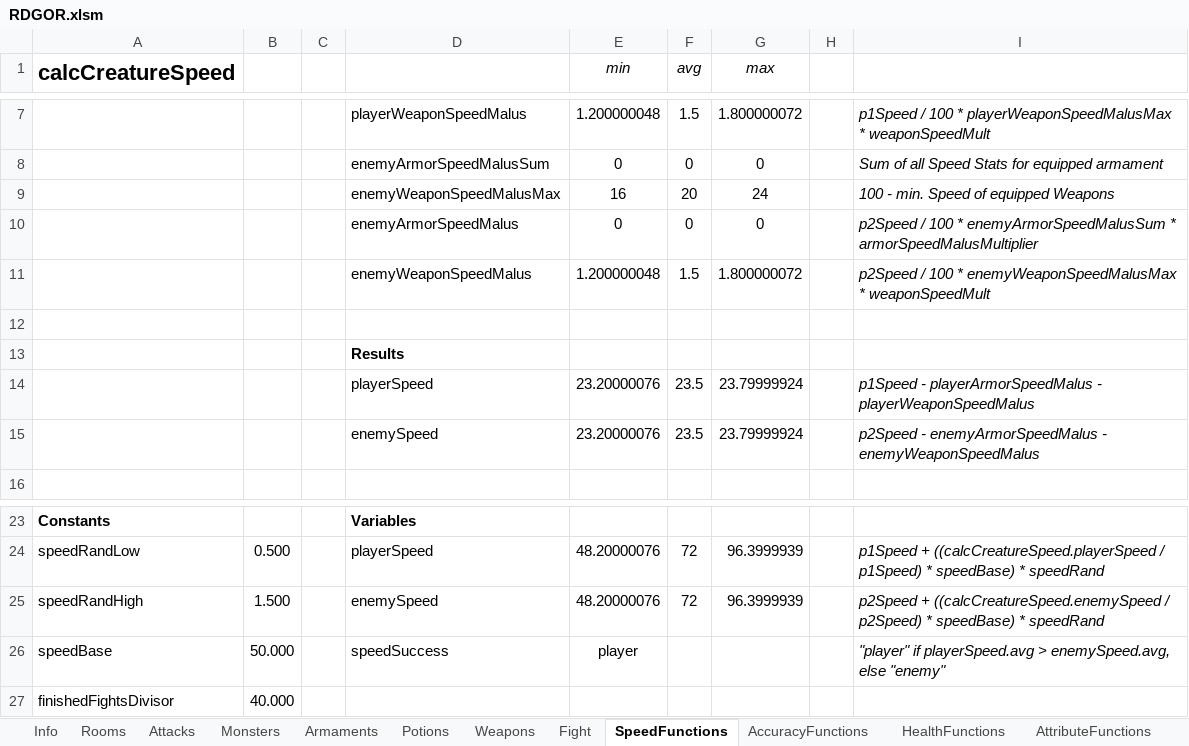
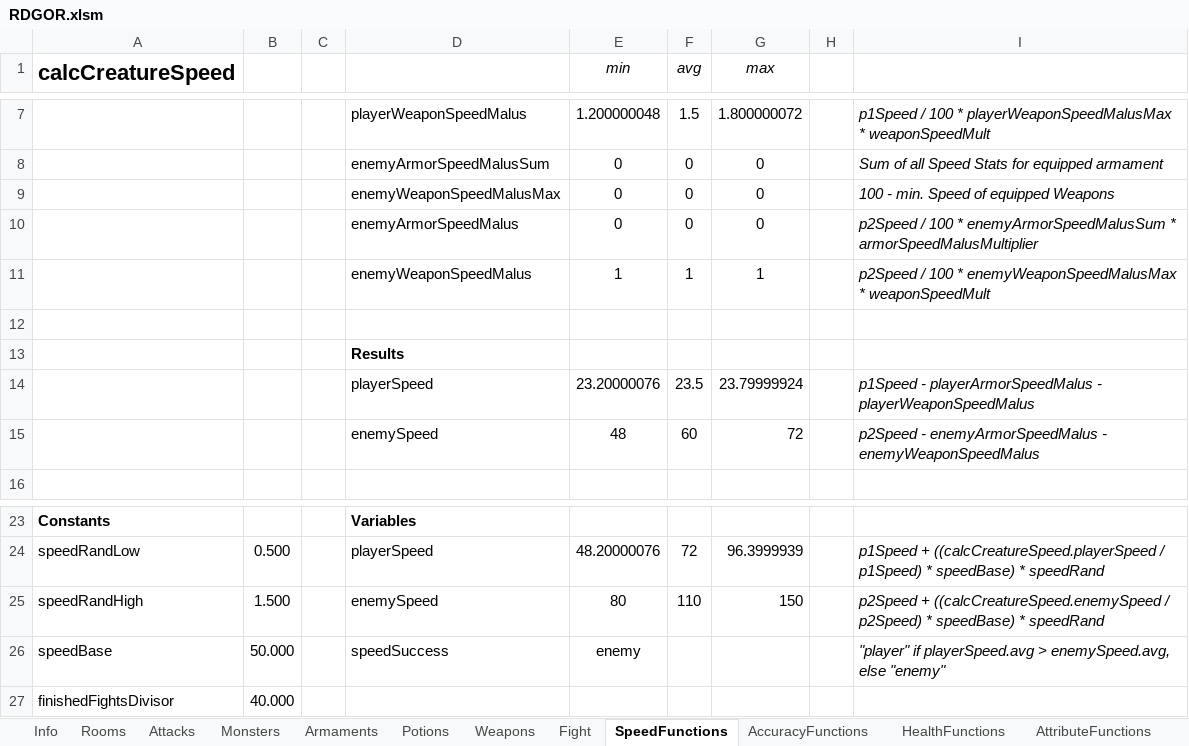
Before and after one commit to flohil/RDGcpp, an Excel workbook: RDG++/res/RDGOR.xlsm, sheet SpeedFunctions, drawn as a sheet; only a part is shown, gaps mark what is left out; values as stored, in another font and other column widths than the file's, no borders; charts and pictures not drawn; removed rows and columns are numbered as before the commit, all else as after; the diff names each change by its address in the sheet, - before the commit and + after, or states it on an @@ line.

```diff
--- a/RDG++/res/RDGOR.xlsm (sheet SpeedFunctions)
+++ b/RDG++/res/RDGOR.xlsm (sheet SpeedFunctions)
-row 9:  |  |  | enemyWeaponSpeedMalusMax | 16 | 20 | 24 |  | 100 - min. Speed of equipped Weapons
+row 9:  |  |  | enemyWeaponSpeedMalusMax | 0 | 0 | 0 |  | 100 - min. Speed of equipped Weapons
-row 11:  |  |  | enemyWeaponSpeedMalus | 1.200000048 | 1.5 | 1.800000072 |  | p2Speed / 100 * enemyWeaponSpeedMalusMax * weaponSpeedMult
+row 11:  |  |  | enemyWeaponSpeedMalus | 1 | 1 | 1 |  | p2Speed / 100 * enemyWeaponSpeedMalusMax * weaponSpeedMult
-row 15:  |  |  | enemySpeed | 23.20000076 | 23.5 | 23.79999924 |  | p2Speed - enemyArmorSpeedMalus - enemyWeaponSpeedMalus
+row 15:  |  |  | enemySpeed | 48 | 60 | 72 |  | p2Speed - enemyArmorSpeedMalus - enemyWeaponSpeedMalus
-E25 (min): 48.20000076
+E25 (min): 80
-F25 (avg): 72
+F25 (avg): 110
-G25 (max): 96.3999939
+G25 (max): 150
-E26 (min): player
+E26 (min): enemy
```
Also changed, not shown: sheet AccuracyFunctions, 6 other files.
